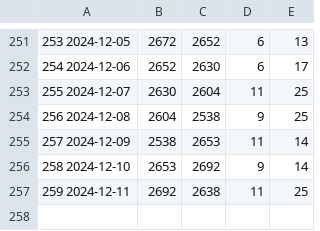
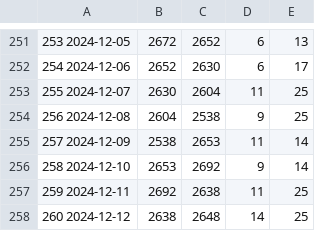
Before and after one commit to jwherring/ShellScripts, a TSV file: fifteendays/daylog.tsv, drawn as a sheet; only a part is shown, gaps mark what is left out.

Commit message:
2024-12-12

```diff
--- a/fifteendays/daylog.tsv
+++ b/fifteendays/daylog.tsv
@@ -257 +257,2 @@
 259  2024-12-11	2692	2638	11	25	
+260  2024-12-12	2638	2648	14	25	
```
